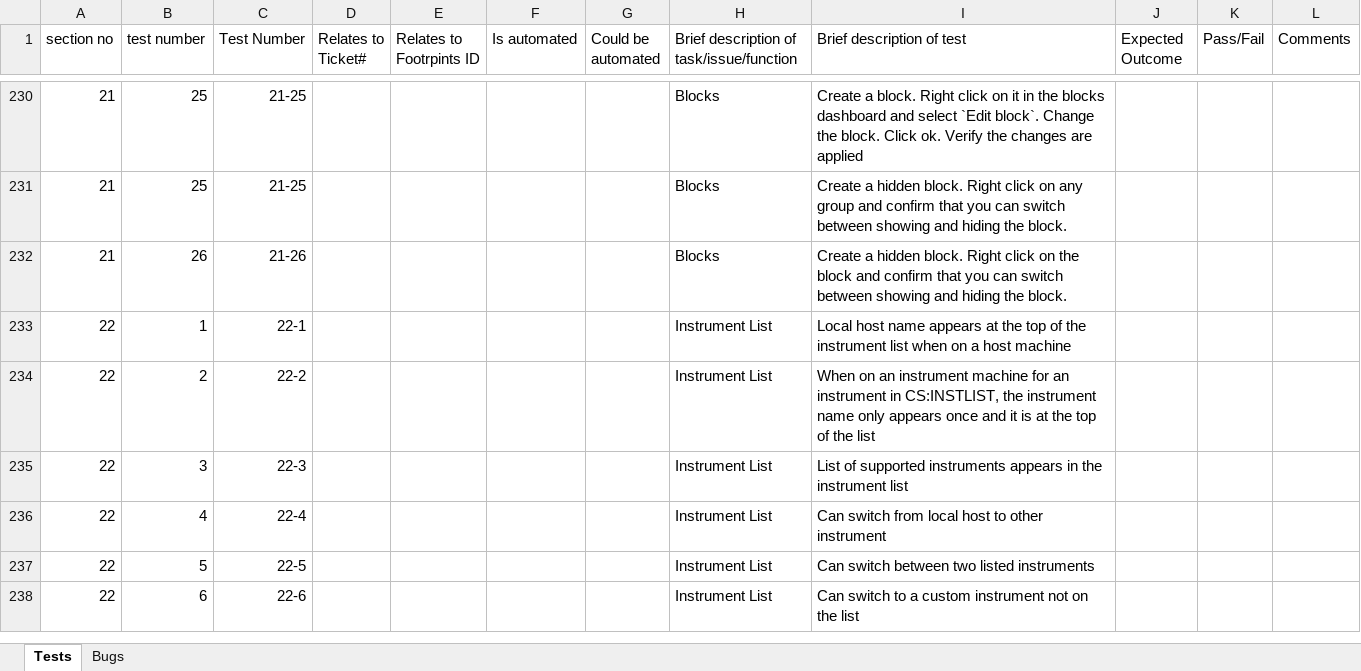
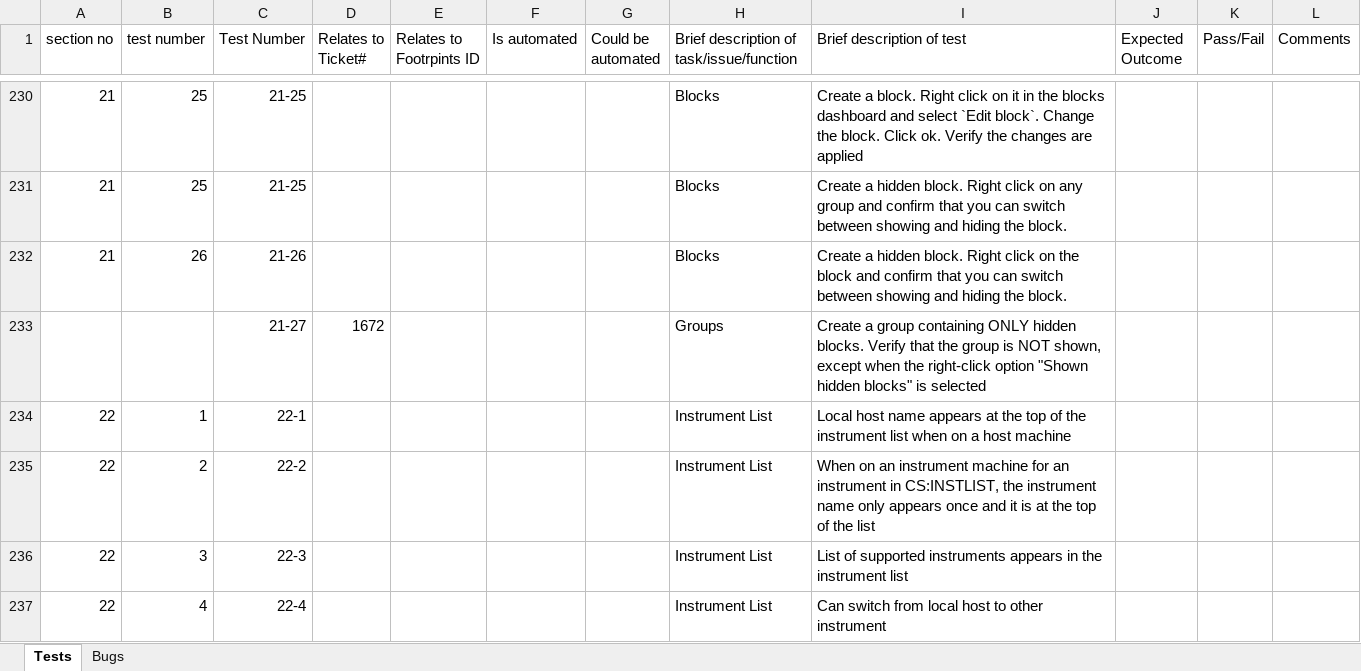
Before and after one commit to ISISComputingGroup/ibex_developers_manual, an Excel workbook: testing/manual_system_tests_template.xlsx, sheet Tests, drawn as a sheet; only a part is shown, gaps mark what is left out; the shorter side is filled out with more unchanged rows; values as stored, in another font and other column widths than the file's, no borders; conditional formats not drawn; the diff names each change by its address in the sheet, - before the commit and + after, or states it on an @@ line.

Commit message:
Added test for group with only hidden blocks

```diff
--- a/testing/manual_system_tests_template.xlsx (sheet Tests)
+++ b/testing/manual_system_tests_template.xlsx (sheet Tests)
+row 233:  |  | 21-27 | 1672 |  |  |  | Groups | Create a group containing ONLY hidden blocks. Verify that the group is NOT shown, except when the right-click option "Shown hidden blocks" is selected
```
